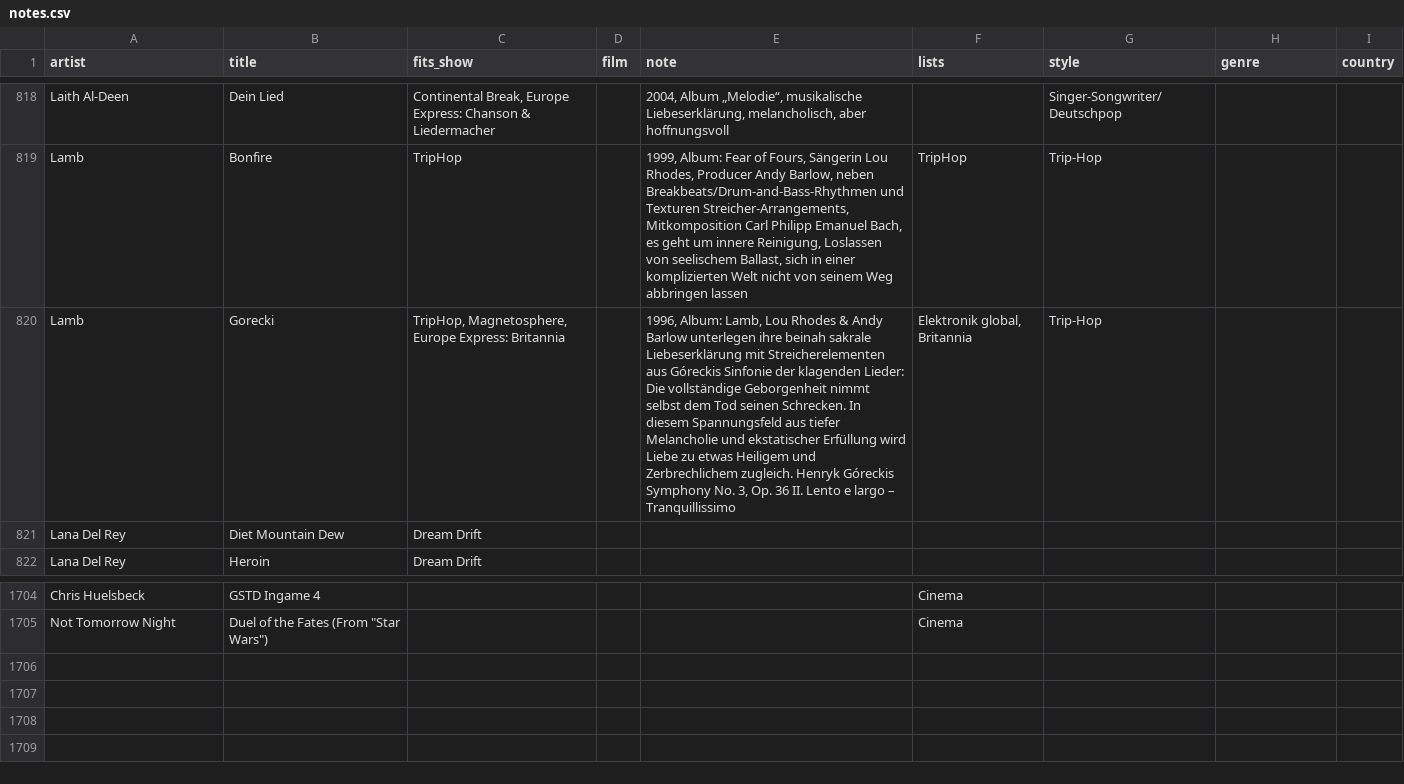
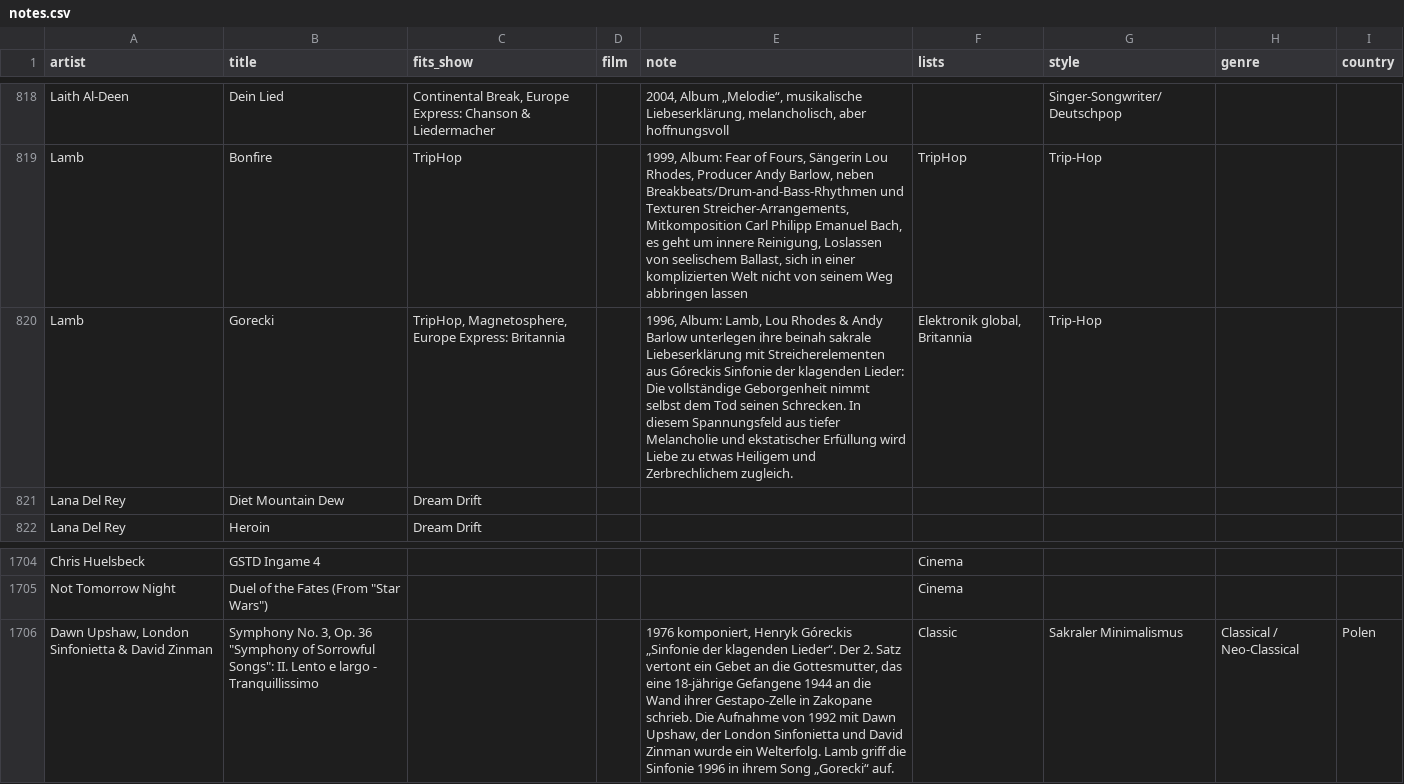
Before and after one commit to TF-Schedule/dj-claude-schedule, a CSV file: data/notes.csv, drawn as a sheet; only a part is shown, gaps mark what is left out.

Commit message:
Górecki Sinfonie Nr. 3 als eigene Notiz (Classic), Lamb ohne Merkzettel

```diff
--- a/data/notes.csv
+++ b/data/notes.csv
@@ -819,3 +819,3 @@ Laith Al-Deen,Dein Lied,"Continental Break, Europe Express: Chanson & Liedermach
 Lamb,Bonfire,TripHop,,"1999, Album: Fear of Fours, Sängerin Lou Rhodes, Producer Andy Barlow, neben Breakbeats/Drum-and-Bass-Rhythmen und Texturen Streicher-Arrangements, Mitkomposition Carl Philipp Emanuel Bach, es geht um innere Reinigung, Loslassen von seelischem Ballast, sich in einer komplizierten Welt nicht von seinem Weg abbringen lassen",TripHop,Trip-Hop,,
-Lamb,Gorecki,"TripHop, Magnetosphere, Europe Express: Britannia",,"1996, Album: Lamb, Lou Rhodes & Andy Barlow unterlegen ihre beinah sakrale Liebeserklärung mit Streicherelementen aus Góreckis Sinfonie der klagenden Lieder: Die vollständige Geborgenheit nimmt selbst dem Tod seinen Schrecken. In diesem Spannungsfeld aus tiefer Melancholie und ekstatischer Erfüllung wird Liebe zu etwas Heiligem und Zerbrechlichem zugleich. Henryk Góreckis Symphony No. 3, Op. 36 II. Lento e largo – Tranquillissimo","Elektronik global, Britannia",Trip-Hop,,
+Lamb,Gorecki,"TripHop, Magnetosphere, Europe Express: Britannia",,"1996, Album: Lamb, Lou Rhodes & Andy Barlow unterlegen ihre beinah sakrale Liebeserklärung mit Streicherelementen aus Góreckis Sinfonie der klagenden Lieder: Die vollständige Geborgenheit nimmt selbst dem Tod seinen Schrecken. In diesem Spannungsfeld aus tiefer Melancholie und ekstatischer Erfüllung wird Liebe zu etwas Heiligem und Zerbrechlichem zugleich.","Elektronik global, Britannia",Trip-Hop,,
 Lana Del Rey,Diet Mountain Dew,Dream Drift,,,,,,
@@ -1705 +1705,2 @@ Chris Huelsbeck,GSTD Ingame 4,,,,Cinema,,,
 Not Tomorrow Night,"Duel of the Fates (From ""Star Wars"")",,,,Cinema,,,
+"Dawn Upshaw, London Sinfonietta & David Zinman","Symphony No. 3, Op. 36 ""Symphony of Sorrowful Songs"": II. Lento e largo - Tranquillissimo",,,"1976 komponiert, Henryk Góreckis „Sinfonie der klagenden Lieder“. Der 2. Satz vertont ein Gebet an die Gottesmutter, das eine 18-jährige Gefangene 1944 an die Wand ihrer Gestapo-Zelle in Zakopane schrieb. Die Aufnahme von 1992 mit Dawn Upshaw, der London Sinfonietta und David Zinman wurde ein Welterfolg. Lamb griff die Sinfonie 1996 in ihrem Song „Gorecki“ auf.",Classic,Sakraler Minimalismus,Classical / Neo-Classical,Polen
```
